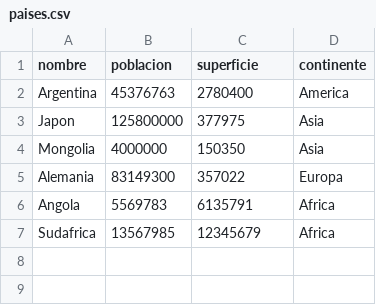
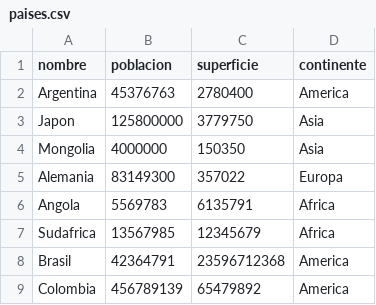
Before and after one commit to GonzaloSerpino/Serpino_Suarez_Trabajo_Pracito_Integrador, a CSV file: paises.csv, drawn as a sheet.

```diff
--- a/paises.csv
+++ b/paises.csv
@@ -2,3 +2,3 @@ nombre,poblacion,superficie,continente
 Argentina,45376763,2780400,America
-Japon,125800000,377975,Asia
+Japon,125800000,3779750,Asia
 Mongolia,4000000,150350,Asia
@@ -7 +7,3 @@ Angola,5569783,6135791,Africa
 Sudafrica,13567985,12345679,Africa
+Brasil,42364791,23596712368,America
+Colombia,456789139,65479892,America
```
Also changed, not shown: 4 other files.
